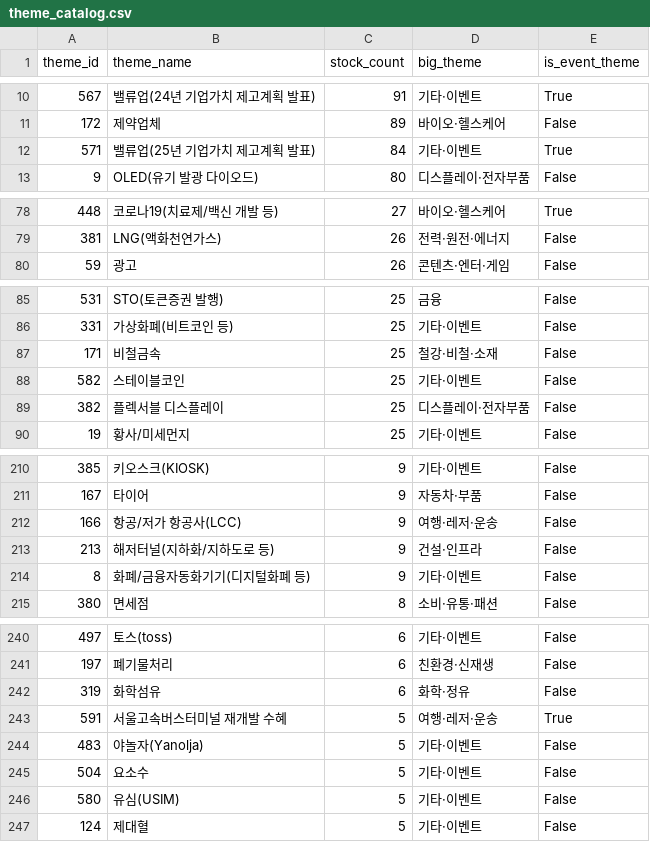
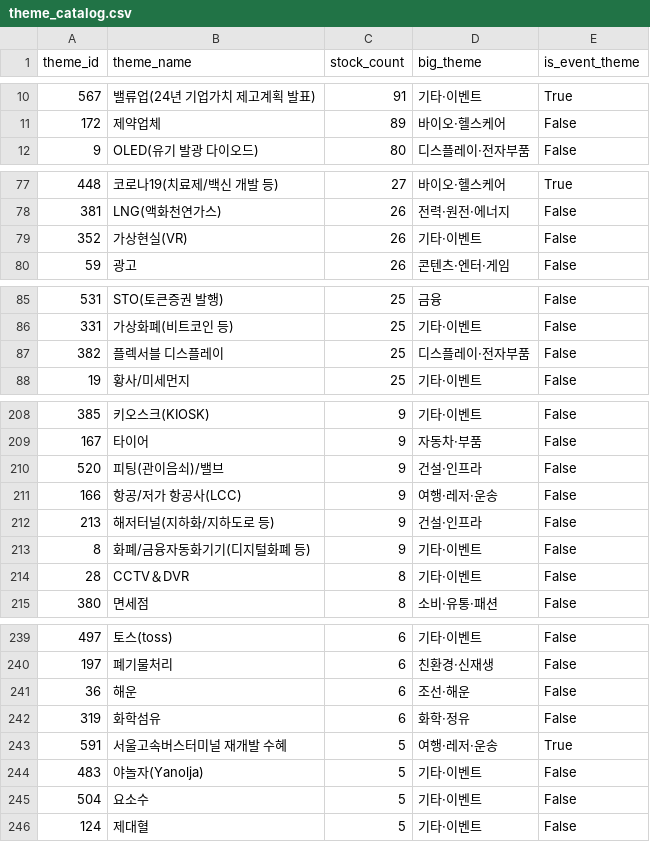
Before and after one commit to 84west0925-jk/kospi-signal-scanner, a CSV file: data/themes/theme_catalog.csv, drawn as a sheet; only a part is shown, gaps mark what is left out; removed rows and columns are numbered as before the commit, all else as after; the diff covers the shown part only; the diff names each change by its address in the sheet, - before the commit and + after, or states it on an @@ line.

```diff
--- a/data/themes/theme_catalog.csv
+++ b/data/themes/theme_catalog.csv
-row 12: 571 | 밸류업(25년 기업가치 제고계획 발표) | 84 | 기타·이벤트 | True
+row 79: 352 | 가상현실(VR) | 26 | 기타·이벤트 | False
-row 87: 171 | 비철금속 | 25 | 철강·비철·소재 | False
-row 88: 582 | 스테이블코인 | 25 | 기타·이벤트 | False
+row 210: 520 | 피팅(관이음쇠)/밸브 | 9 | 건설·인프라 | False
+row 214: 28 | CCTV＆DVR | 8 | 기타·이벤트 | False
+row 241: 36 | 해운 | 6 | 조선·해운 | False
-row 246: 580 | 유심(USIM) | 5 | 기타·이벤트 | False
```
Also changed, not shown: 1 added row, 2 removed rows and 2 edited cells elsewhere in this file, data/themes/_cache_industry_membership.csv, data/themes/_cache_stocks.csv, 4 other files.
